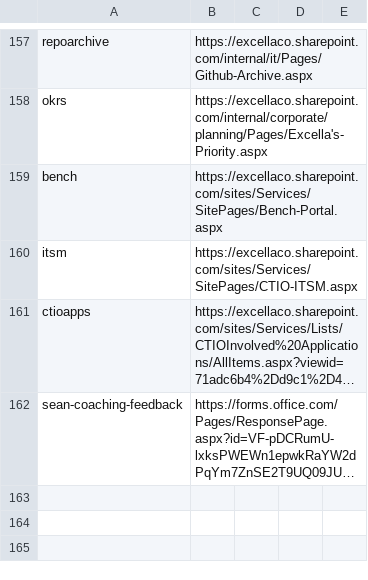
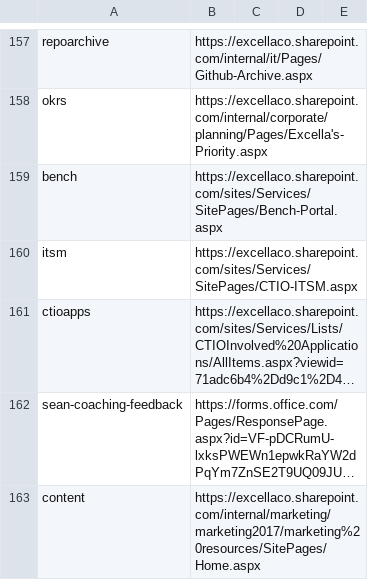
Before and after one commit to excellalabs/xluhco, a CSV file: src/xluhco.web/wwwroot/ShortLinks.csv, drawn as a sheet; only a part is shown, gaps mark what is left out; long unchanged cells end in …; the diff names each change by its address in the sheet, - before the commit and + after, or states it on an @@ line.

Commit message:
Add "content" shortlink for internal marketing content

```diff
--- a/src/xluhco.web/wwwroot/ShortLinks.csv
+++ b/src/xluhco.web/wwwroot/ShortLinks.csv
+row 163: content | https://excellaco.sharepoint.com/internal/marketing/marketing2017/marketing%20resources/SitePages/Home.aspx
```
